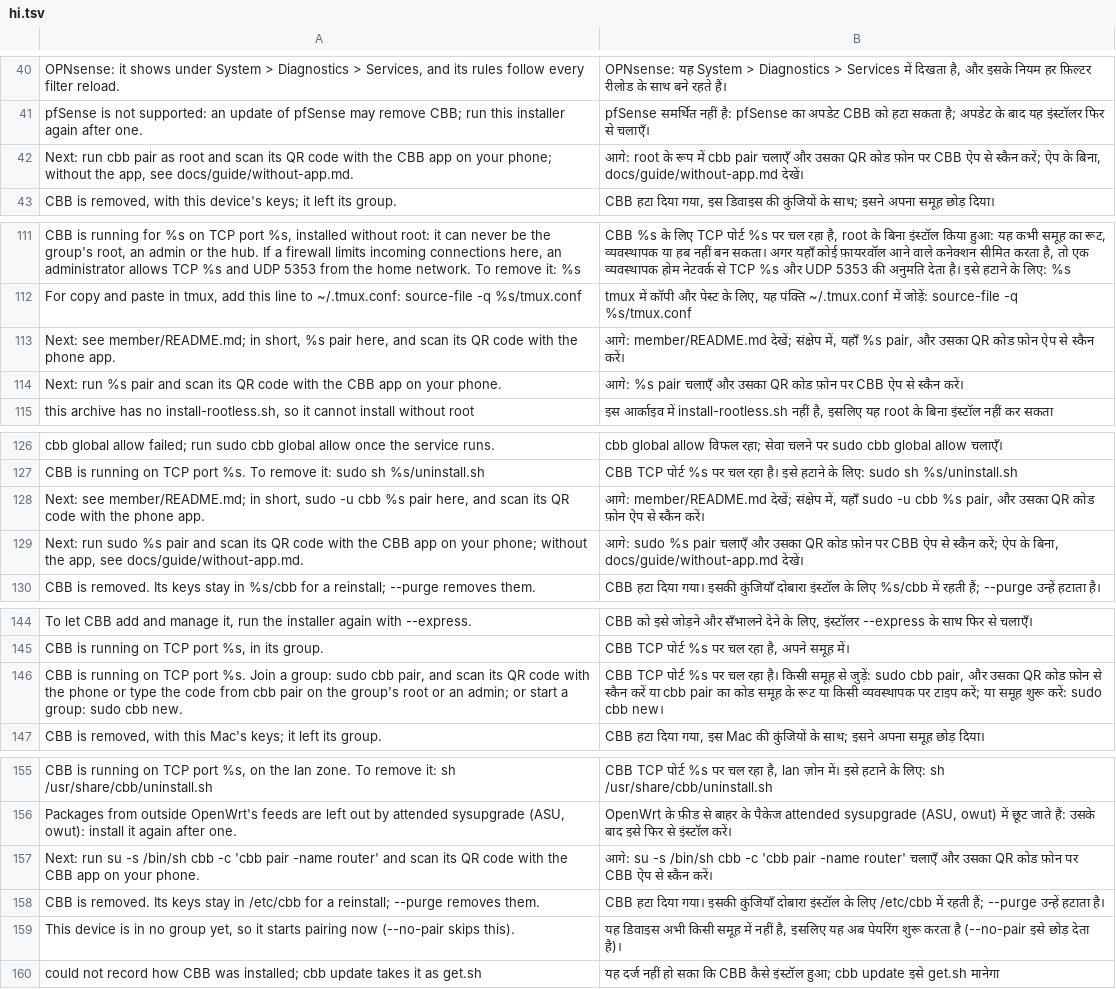
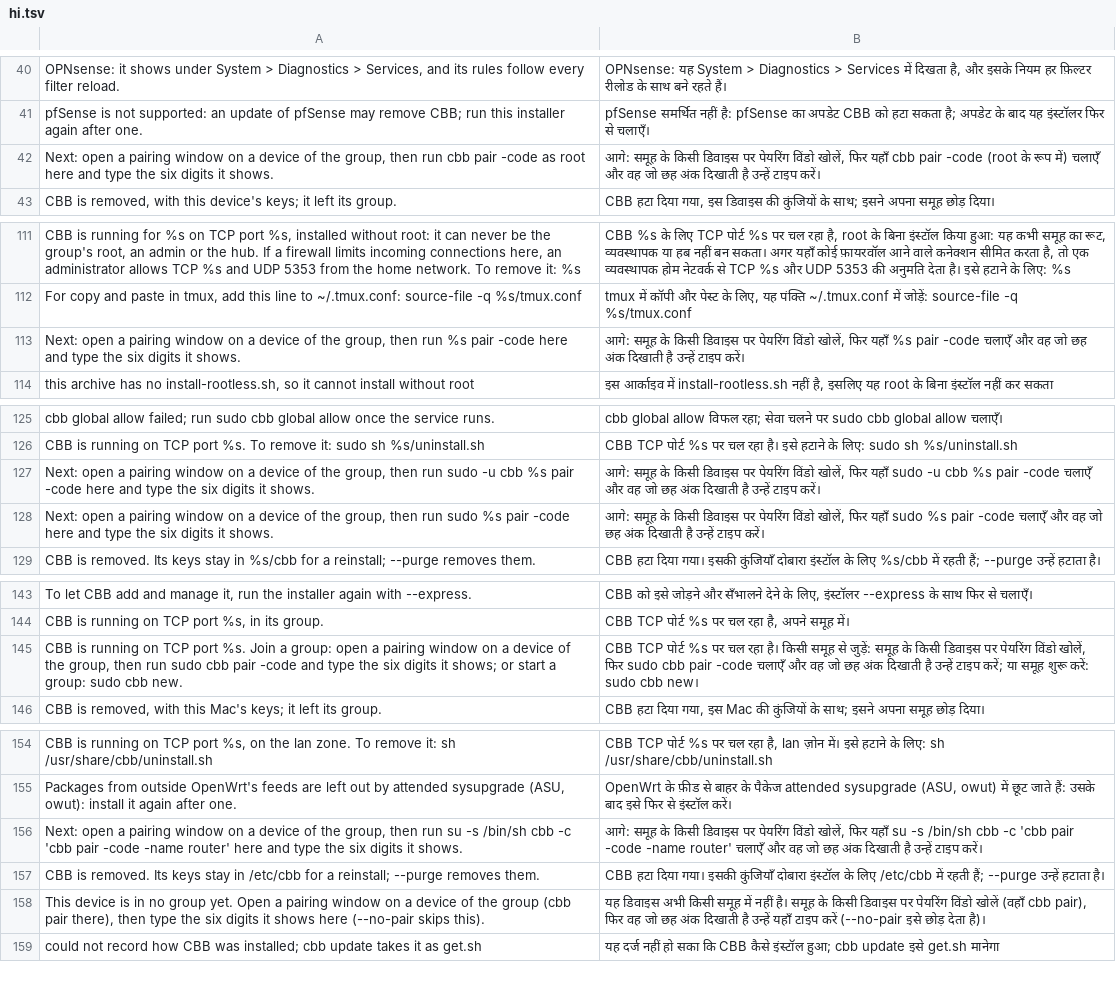
Before and after one commit to HunterEwok/cbb, a TSV file: packaging/l10n/hi.tsv, drawn as a sheet; only a part is shown, gaps mark what is left out; the diff covers the shown part only.

```diff
--- a/packaging/l10n/hi.tsv
+++ b/packaging/l10n/hi.tsv
@@ -41,3 +41,3 @@ OPNsense: it shows under System > Diagnostics > Services, and its rules follow e
 pfSense is not supported: an update of pfSense may remove CBB; run this installer again after one.	pfSense समर्थित नहीं है: pfSense का अपडेट CBB को हटा सकता है; अपडेट के बाद यह इंस्टॉलर फिर से चलाएँ।
-Next: run cbb pair as root and scan its QR code with the CBB app on your phone; without the app, see docs/guide/without-app.md.	आगे: root के रूप में cbb pair चलाएँ और उसका QR कोड फ़ोन पर CBB ऐप से स्कैन करें; ऐप के बिना, docs/guide/without-app.md देखें।
+Next: open a pairing window on a device of the group, then run cbb pair -code as root here and type the six digits it shows.	आगे: समूह के किसी डिवाइस पर पेयरिंग विंडो खोलें, फिर यहाँ cbb pair -code (root के रूप में) चलाएँ और वह जो छह अंक दिखाती है उन्हें टाइप करें।
 CBB is removed, with this device's keys; it left its group.	CBB हटा दिया गया, इस डिवाइस की कुंजियों के साथ; इसने अपना समूह छोड़ दिया।
@@ -112,4 +112,3 @@ CBB is running for %s on TCP port %s, installed without root: it can never be th
 For copy and paste in tmux, add this line to ~/.tmux.conf: source-file -q %s/tmux.conf	tmux में कॉपी और पेस्ट के लिए, यह पंक्ति ~/.tmux.conf में जोड़ें: source-file -q %s/tmux.conf
-Next: see member/README.md; in short, %s pair here, and scan its QR code with the phone app.	आगे: member/README.md देखें; संक्षेप में, यहाँ %s pair, और उसका QR कोड फ़ोन ऐप से स्कैन करें।
-Next: run %s pair and scan its QR code with the CBB app on your phone.	आगे: %s pair चलाएँ और उसका QR कोड फ़ोन पर CBB ऐप से स्कैन करें।
+Next: open a pairing window on a device of the group, then run %s pair -code here and type the six digits it shows.	आगे: समूह के किसी डिवाइस पर पेयरिंग विंडो खोलें, फिर यहाँ %s pair -code चलाएँ और वह जो छह अंक दिखाती है उन्हें टाइप करें।
 this archive has no install-rootless.sh, so it cannot install without root	इस आर्काइव में install-rootless.sh नहीं है, इसलिए यह root के बिना इंस्टॉल नहीं कर सकता
@@ -127,4 +126,4 @@ cbb global allow failed; run sudo cbb global allow once the service runs.	cbb gl
 CBB is running on TCP port %s. To remove it: sudo sh %s/uninstall.sh	CBB TCP पोर्ट %s पर चल रहा है। इसे हटाने के लिए: sudo sh %s/uninstall.sh
-Next: see member/README.md; in short, sudo -u cbb %s pair here, and scan its QR code with the phone app.	आगे: member/README.md देखें; संक्षेप में, यहाँ sudo -u cbb %s pair, और उसका QR कोड फ़ोन ऐप से स्कैन करें।
-Next: run sudo %s pair and scan its QR code with the CBB app on your phone; without the app, see docs/guide/without-app.md.	आगे: sudo %s pair चलाएँ और उसका QR कोड फ़ोन पर CBB ऐप से स्कैन करें; ऐप के बिना, docs/guide/without-app.md देखें।
+Next: open a pairing window on a device of the group, then run sudo -u cbb %s pair -code here and type the six digits it shows.	आगे: समूह के किसी डिवाइस पर पेयरिंग विंडो खोलें, फिर यहाँ sudo -u cbb %s pair -code चलाएँ और वह जो छह अंक दिखाती है उन्हें टाइप करें।
+Next: open a pairing window on a device of the group, then run sudo %s pair -code here and type the six digits it shows.	आगे: समूह के किसी डिवाइस पर पेयरिंग विंडो खोलें, फिर यहाँ sudo %s pair -code चलाएँ और वह जो छह अंक दिखाती है उन्हें टाइप करें।
 CBB is removed. Its keys stay in %s/cbb for a reinstall; --purge removes them.	CBB हटा दिया गया। इसकी कुंजियाँ दोबारा इंस्टॉल के लिए %s/cbb में रहती हैं; --purge उन्हें हटाता है।
@@ -145,3 +144,3 @@ To let CBB add and manage it, run the installer again with --express.	CBB को
 CBB is running on TCP port %s, in its group.	CBB TCP पोर्ट %s पर चल रहा है, अपने समूह में।
-CBB is running on TCP port %s. Join a group: sudo cbb pair, and scan its QR code with the phone or type the code from cbb pair on the group's root or an admin; or start a group: sudo cbb new.	CBB TCP पोर्ट %s पर चल रहा है। किसी समूह से जुड़ें: sudo cbb pair, और उसका QR कोड फ़ोन से स्कैन करें या cbb pair का कोड समूह के रूट या किसी व्यवस्थापक पर टाइप करें; या समूह शुरू करें: sudo cbb new।
+CBB is running on TCP port %s. Join a group: open a pairing window on a device of the group, then run sudo cbb pair -code and type the six digits it shows; or start a group: sudo cbb new.	CBB TCP पोर्ट %s पर चल रहा है। किसी समूह से जुड़ें: समूह के किसी डिवाइस पर पेयरिंग विंडो खोलें, फिर sudo cbb pair -code चलाएँ और वह जो छह अंक दिखाती है उन्हें टाइप करें; या समूह शुरू करें: sudo cbb new।
 CBB is removed, with this Mac's keys; it left its group.	CBB हटा दिया गया, इस Mac की कुंजियों के साथ; इसने अपना समूह छोड़ दिया।
@@ -156,5 +155,5 @@ CBB is running on TCP port %s, on the lan zone. To remove it: sh /usr/share/cbb/
 Packages from outside OpenWrt's feeds are left out by attended sysupgrade (ASU, owut): install it again after one.	OpenWrt के फ़ीड से बाहर के पैकेज attended sysupgrade (ASU, owut) में छूट जाते हैं: उसके बाद इसे फिर से इंस्टॉल करें।
-Next: run su -s /bin/sh cbb -c 'cbb pair -name router' and scan its QR code with the CBB app on your phone.	आगे: su -s /bin/sh cbb -c 'cbb pair -name router' चलाएँ और उसका QR कोड फ़ोन पर CBB ऐप से स्कैन करें।
+Next: open a pairing window on a device of the group, then run su -s /bin/sh cbb -c 'cbb pair -code -name router' here and type the six digits it shows.	आगे: समूह के किसी डिवाइस पर पेयरिंग विंडो खोलें, फिर यहाँ su -s /bin/sh cbb -c 'cbb pair -code -name router' चलाएँ और वह जो छह अंक दिखाती है उन्हें टाइप करें।
 CBB is removed. Its keys stay in /etc/cbb for a reinstall; --purge removes them.	CBB हटा दिया गया। इसकी कुंजियाँ दोबारा इंस्टॉल के लिए /etc/cbb में रहती हैं; --purge उन्हें हटाता है।
-This device is in no group yet, so it starts pairing now (--no-pair skips this).	यह डिवाइस अभी किसी समूह में नहीं है, इसलिए यह अब पेयरिंग शुरू करता है (--no-pair इसे छोड़ देता है)।
+This device is in no group yet. Open a pairing window on a device of the group (cbb pair there), then type the six digits it shows here (--no-pair skips this).	यह डिवाइस अभी किसी समूह में नहीं है। समूह के किसी डिवाइस पर पेयरिंग विंडो खोलें (वहाँ cbb pair), फिर वह जो छह अंक दिखाती है उन्हें यहाँ टाइप करें (--no-pair इसे छोड़ देता है)।
 could not record how CBB was installed; cbb update takes it as get.sh	यह दर्ज नहीं हो सका कि CBB कैसे इंस्टॉल हुआ; cbb update इसे get.sh मानेगा
```
Also changed, not shown: 1 added row and 1 removed row elsewhere in this file, packaging/l10n/ar.tsv, packaging/l10n/es.tsv, 14 other files.
